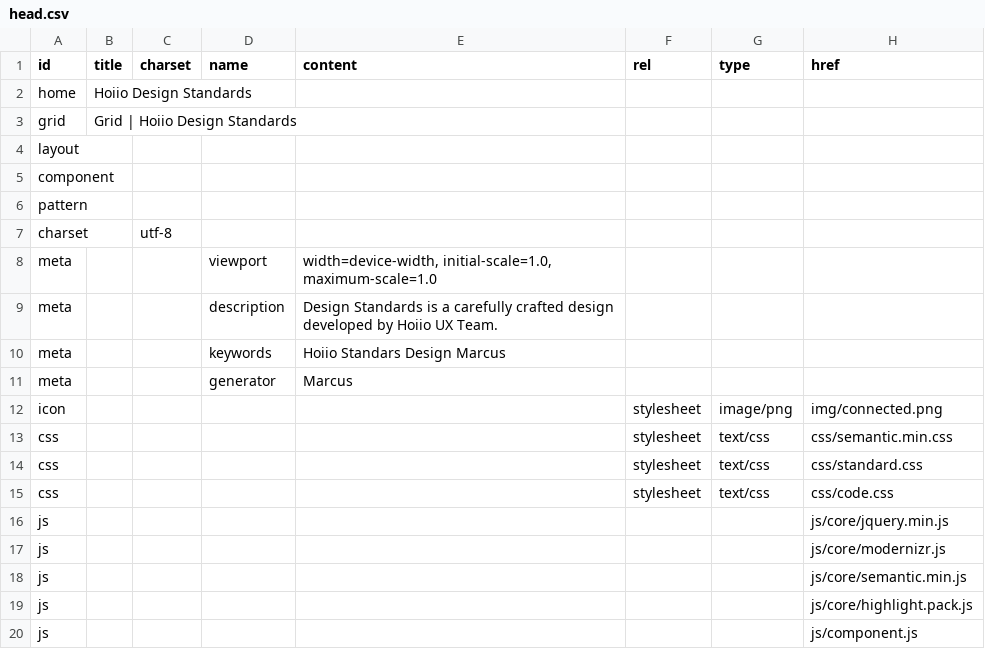
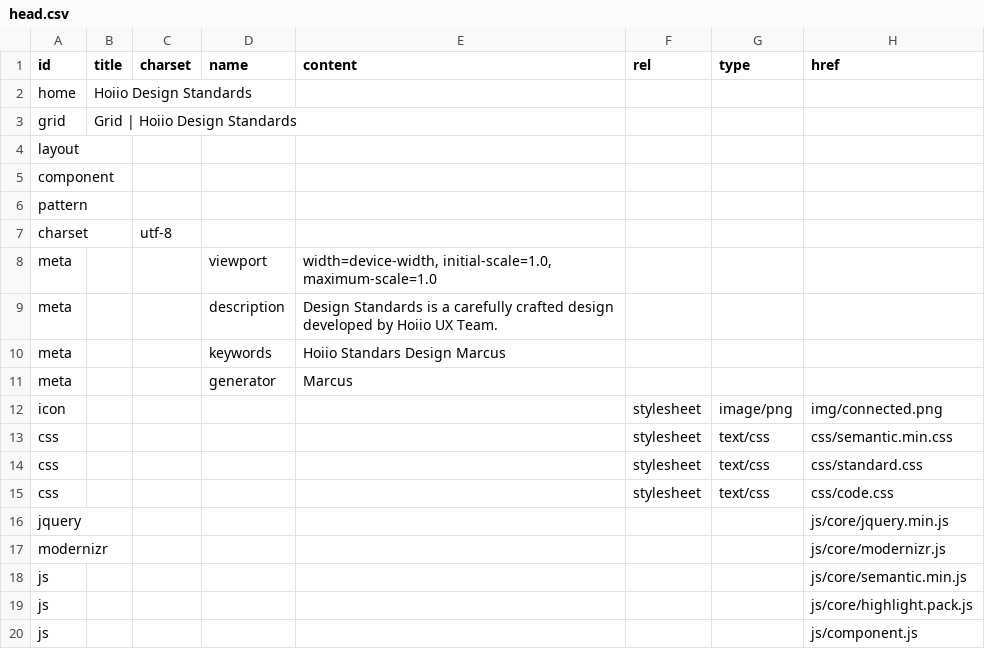
Before and after one commit to marcus8712/test, a CSV file: data/head.csv, drawn as a sheet.

```diff
--- a/data/head.csv
+++ b/data/head.csv
@@ -15,4 +15,4 @@ css,,,,,stylesheet,text/css,css/standard.css
 css,,,,,stylesheet,text/css,css/code.css
-js,,,,,,,js/core/jquery.min.js
-js,,,,,,,js/core/modernizr.js
+jquery,,,,,,,js/core/jquery.min.js
+modernizr,,,,,,,js/core/modernizr.js
 js,,,,,,,js/core/semantic.min.js
```
Also changed, not shown: 2 other files.
